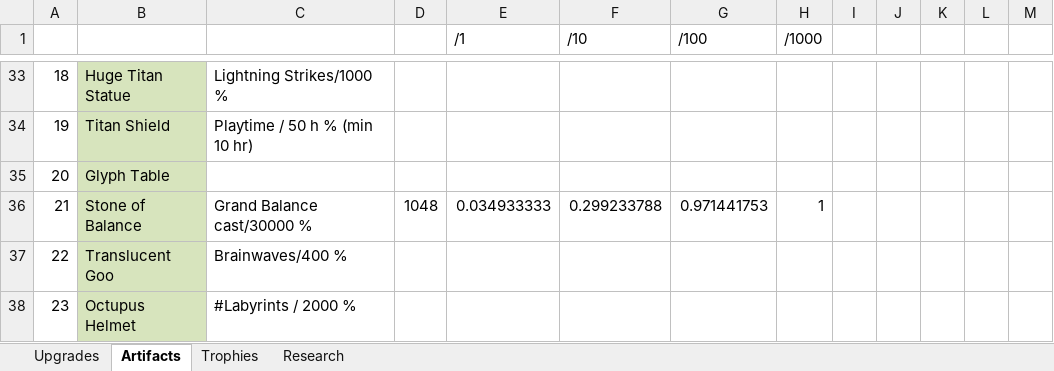
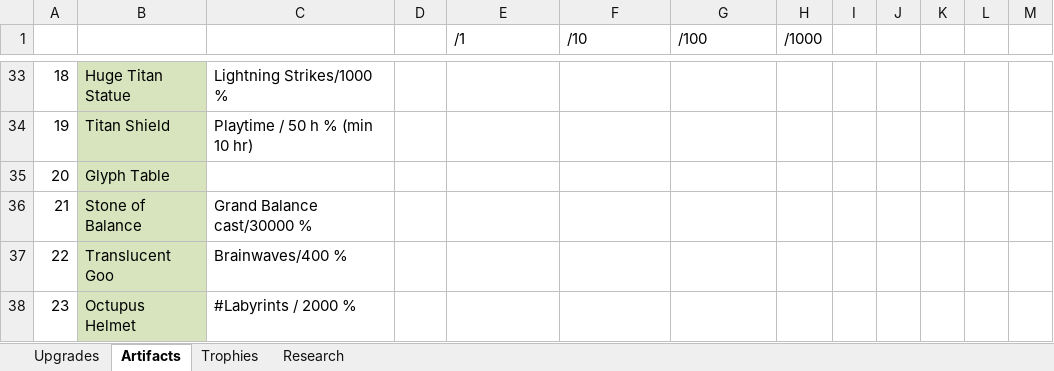
Before and after one commit to rwruss/tycoon, an Excel workbook: doc/realmGrinder.xlsx, sheet Artifacts, drawn as a sheet; only a part is shown, gaps mark what is left out; values as stored, in another font and other column widths than the file's, no borders; the diff names each change by its address in the sheet, - before the commit and + after, or states it on an @@ line.

```diff
--- a/doc/realmGrinder.xlsx (sheet Artifacts)
+++ b/doc/realmGrinder.xlsx (sheet Artifacts)
-D36: 1048
+D36: (empty)
-E36 (/1): 0.034933333
+E36 (/1): (empty)
-F36 (/10): 0.299233788
+F36 (/10): (empty)
-G36 (/100): 0.971441753
+G36 (/100): (empty)
-H36 (/1000): 1
+H36 (/1000): (empty)
```
Also changed, not shown: sheet Trophies, 7 other files.
